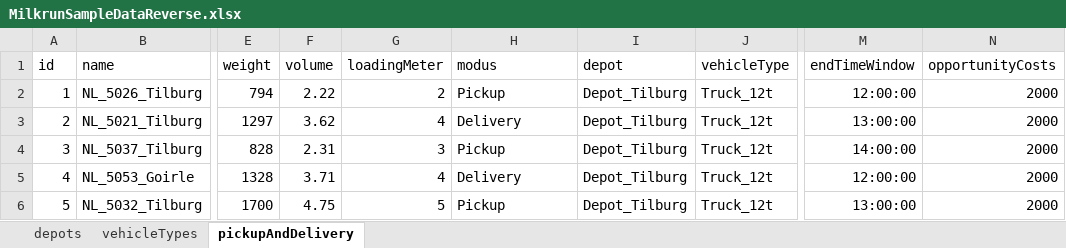
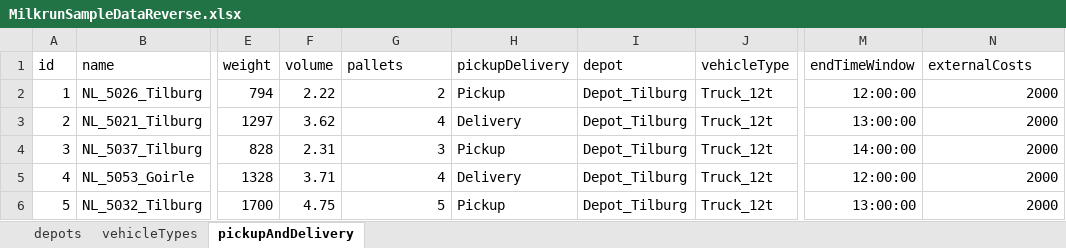
Before and after one commit to log-hub/log-hub-python, an Excel workbook: pyloghub/sample_data/MilkrunSampleDataReverse.xlsx, sheet pickupAndDelivery, drawn as a sheet; only a part is shown, gaps mark what is left out; values as stored, in another font and other column widths than the file's, no borders; table styles not drawn; the diff names each change by its address in the sheet, - before the commit and + after, or states it on an @@ line.

Commit message:
finished renamings in milkrun both modes

```diff
--- a/pyloghub/sample_data/MilkrunSampleDataReverse.xlsx (sheet pickupAndDelivery)
+++ b/pyloghub/sample_data/MilkrunSampleDataReverse.xlsx (sheet pickupAndDelivery)
-G1: loadingMeter
+G1: pallets
-H1: modus
+H1: pickupDelivery
-N1: opportunityCosts
+N1: externalCosts
```
Also changed, not shown: sheet vehicleTypes, pyloghub/sample_data/MilkrunSampleDataAddresses.xlsx, 2 other files.
